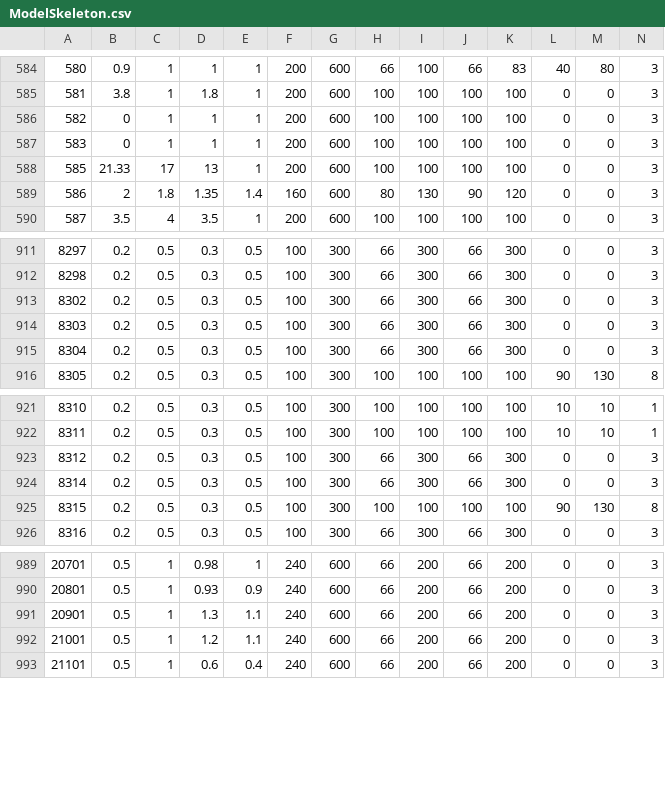
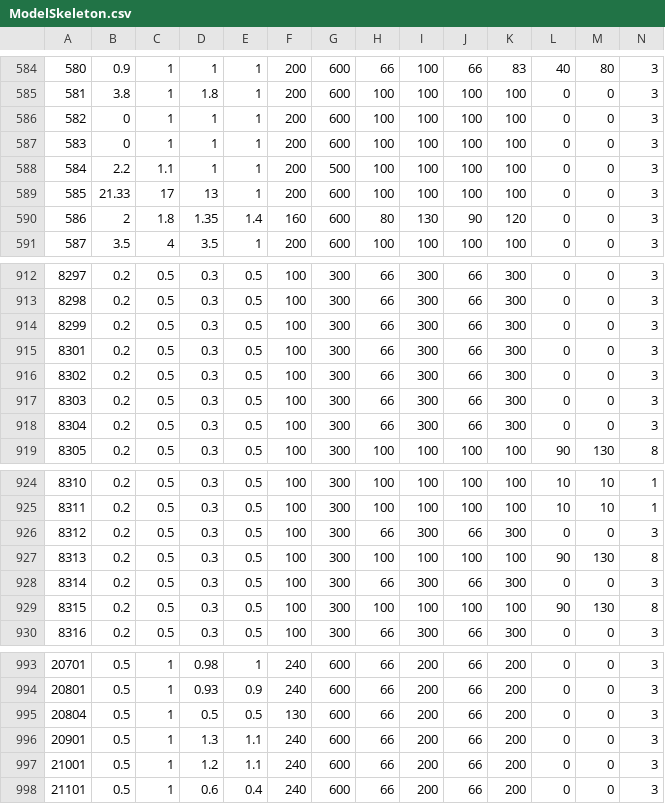
Before and after one commit to ff14wed/aetherometer, a CSV file: resources/datasheets/ModelSkeleton.csv, drawn as a sheet; only a part is shown, gaps mark what is left out; addresses are those after the commit; rows hold the shown columns only; the diff names each change by its address in the sheet, - before the commit and + after, or states it on an @@ line.

```diff
--- a/resources/datasheets/ModelSkeleton.csv
+++ b/resources/datasheets/ModelSkeleton.csv
+row 588: 584 | 2.2 | 1.1 | 1 | 1 | 200 | 500 | 100 | 100 | 100 | 100 | 0 | 0 | 3
@@ column A renumbered between rows 914 and 916 @@
+row 917: 8303 | 0.2 | 0.5 | 0.3 | 0.5 | 100 | 300 | 66 | 300 | 66 | 300 | 0 | 0 | 3
+row 918: 8304 | 0.2 | 0.5 | 0.3 | 0.5 | 100 | 300 | 66 | 300 | 66 | 300 | 0 | 0 | 3
+row 927: 8313 | 0.2 | 0.5 | 0.3 | 0.5 | 100 | 300 | 100 | 100 | 100 | 100 | 90 | 130 | 8
+row 995: 20804 | 0.5 | 1 | 0.5 | 0.5 | 130 | 600 | 66 | 200 | 66 | 200 | 0 | 0 | 3
```
Also changed, not shown: resources/datasheets/BNpcName.csv, resources/datasheets/ModelChara.csv, 6 other files.
